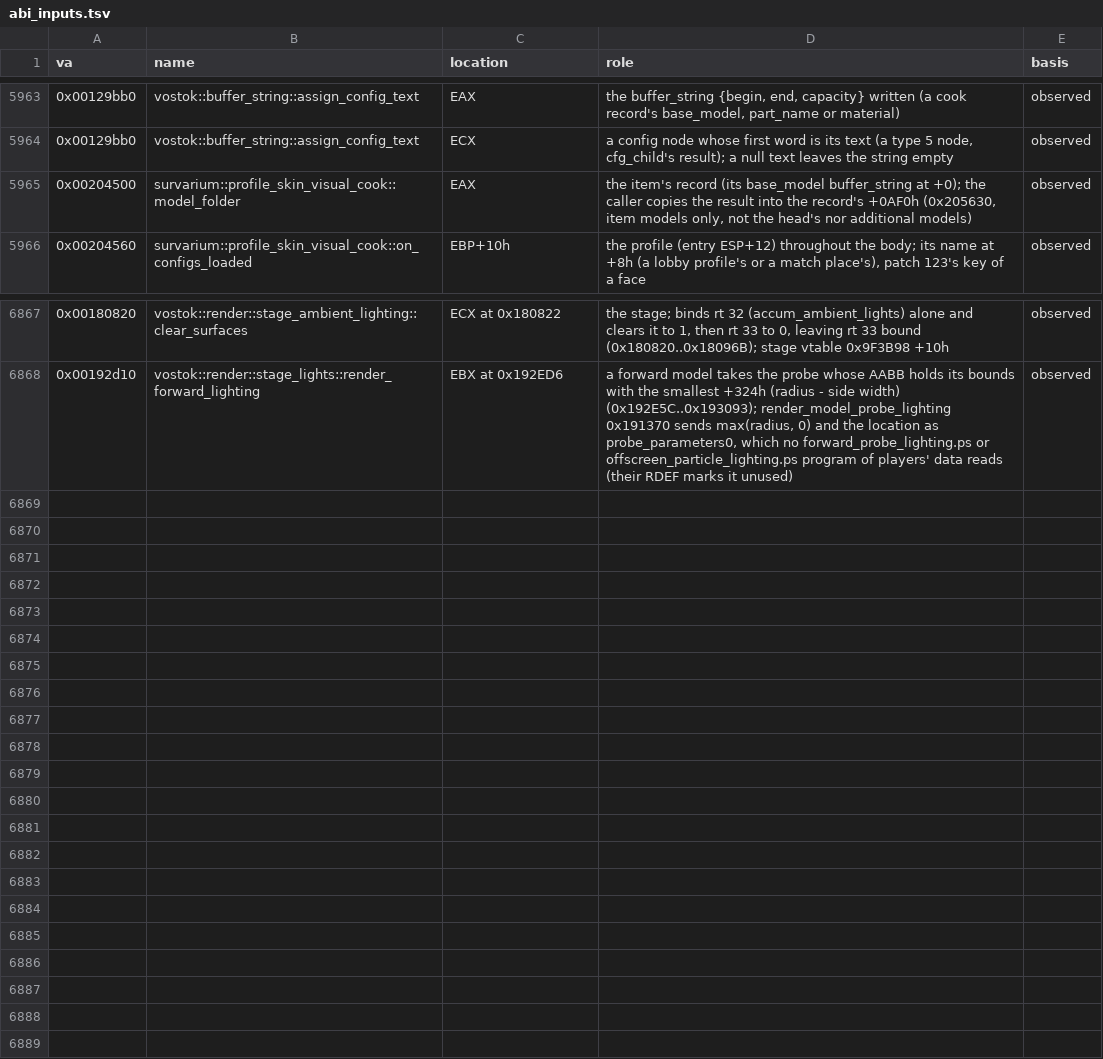
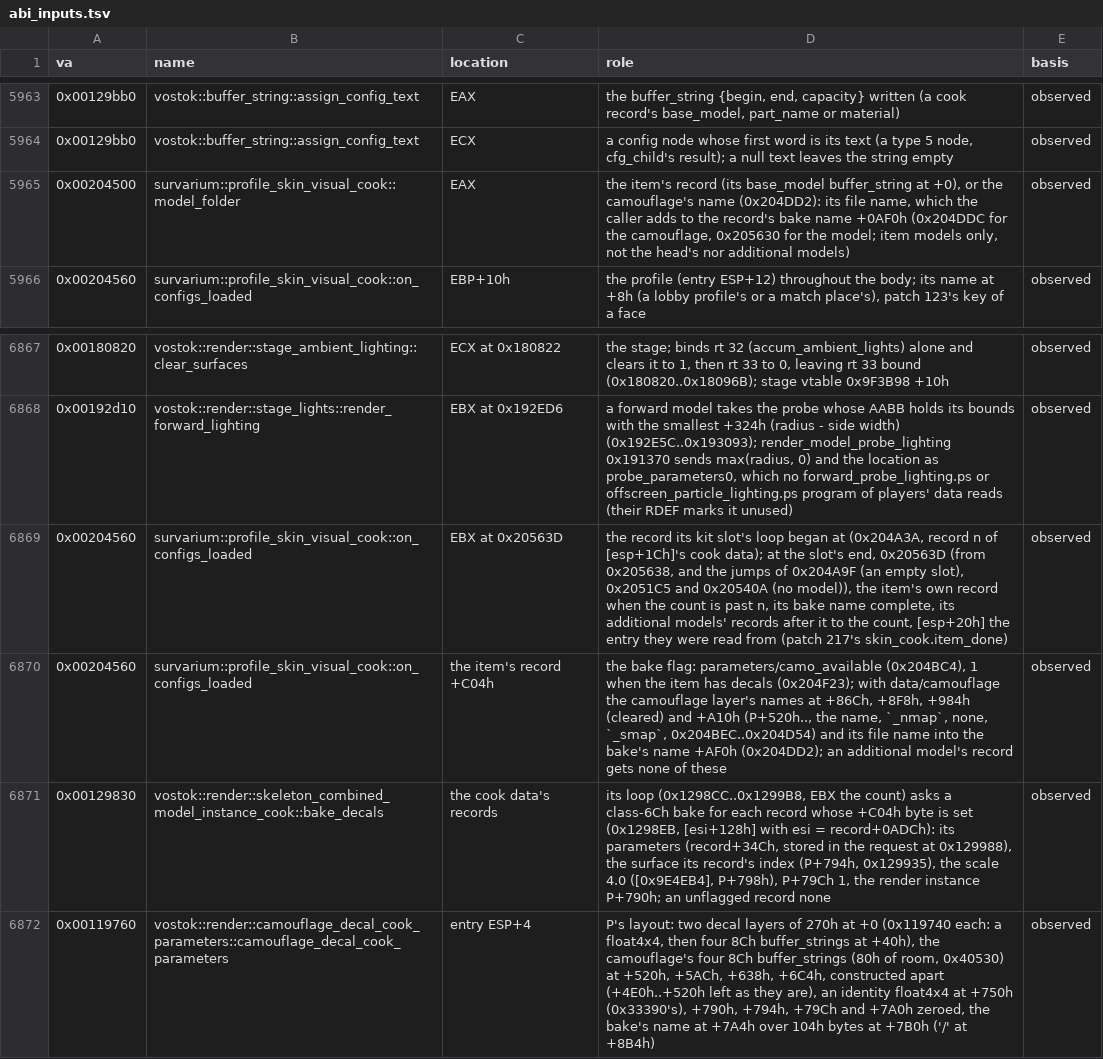
Before and after one commit to srp-survarium/skhid-srp, a TSV file: tools/re-kit/v026g/abi_inputs.tsv, drawn as a sheet; only a part is shown, gaps mark what is left out.

Commit message:
Patch 217: the exoskeletons' legs take the body's camouflage (exo-camo@2)
The game bakes an item's camouflage into the item's own surface alone: the
character's cook gives each additional model's record no camouflage and no
bake flag, and bake_decals bakes flagged records only. The Duty and Freedom
bodies draw their legs as an additional model, so exo-camo@1's legs masks
were never used (the owner, 2026-11-27: "applying camo to exoskeleton
doesn't paint legs"; revision 74 baked only duty_03_torso_s1).

- Patch 217 (additional_camo): a lohook at the end of a kit slot
  (skin_cook.item_done, 0x20563D) gives an additional model whose entry has
  camo_available true the item's camouflage layer, the bake flag and a bake
  name of the camouflage's and the model's file names; never the decals.
- exo-camo@2: camo_available on the legs' entry of both bodies, in the four
  data tables; the masks are @1's byte for byte.
- check_additional_camo_026g.py (tools/check additional-camo): the game's
  own cook and bake_decals' loop in both exes; a build without the hook
  fails.
- Site, field and re-kit rows; notes in client_patch.md 3.114, the README,
  exo-suits.md, weapon-camo.md and stk2-outfits.md.

```diff
--- a/tools/re-kit/v026g/abi_inputs.tsv
+++ b/tools/re-kit/v026g/abi_inputs.tsv
@@ -5964,3 +5964,3 @@ va	name	location	role	basis
 0x00129bb0	vostok::buffer_string::assign_config_text	ECX	a config node whose first word is its text (a type 5 node, cfg_child's result); a null text leaves the string empty	observed
-0x00204500	survarium::profile_skin_visual_cook::model_folder	EAX	the item's record (its base_model buffer_string at +0); the caller copies the result into the record's +0AF0h (0x205630, item models only, not the head's nor additional models)	observed
+0x00204500	survarium::profile_skin_visual_cook::model_folder	EAX	the item's record (its base_model buffer_string at +0), or the camouflage's name (0x204DD2): its file name, which the caller adds to the record's bake name +0AF0h (0x204DDC for the camouflage, 0x205630 for the model; item models only, not the head's nor additional models)	observed
 0x00204560	survarium::profile_skin_visual_cook::on_configs_loaded	EBP+10h	the profile (entry ESP+12) throughout the body; its name at +8h (a lobby profile's or a match place's), patch 123's key of a face	observed
@@ -6868 +6868,5 @@ va	name	location	role	basis
 0x00192d10	vostok::render::stage_lights::render_forward_lighting	EBX at 0x192ED6	a forward model takes the probe whose AABB holds its bounds with the smallest +324h (radius - side width) (0x192E5C..0x193093); render_model_probe_lighting 0x191370 sends max(radius, 0) and the location as probe_parameters0, which no forward_probe_lighting.ps or offscreen_particle_lighting.ps program of players' data reads (their RDEF marks it unused)	observed
+0x00204560	survarium::profile_skin_visual_cook::on_configs_loaded	EBX at 0x20563D	the record its kit slot's loop began at (0x204A3A, record n of [esp+1Ch]'s cook data); at the slot's end, 0x20563D (from 0x205638, and the jumps of 0x204A9F (an empty slot), 0x2051C5 and 0x20540A (no model)), the item's own record when the count is past n, its bake name complete, its additional models' records after it to the count, [esp+20h] the entry they were read from (patch 217's skin_cook.item_done)	observed
+0x00204560	survarium::profile_skin_visual_cook::on_configs_loaded	the item's record +C04h	the bake flag: parameters/camo_available (0x204BC4), 1 when the item has decals (0x204F23); with data/camouflage the camouflage layer's names at +86Ch, +8F8h, +984h (cleared) and +A10h (P+520h.., the name, `_nmap`, none, `_smap`, 0x204BEC..0x204D54) and its file name into the bake's name +AF0h (0x204DD2); an additional model's record gets none of these	observed
+0x00129830	vostok::render::skeleton_combined_model_instance_cook::bake_decals	the cook data's records	its loop (0x1298CC..0x1299B8, EBX the count) asks a class-6Ch bake for each record whose +C04h byte is set (0x1298EB, [esi+128h] with esi = record+0ADCh): its parameters (record+34Ch, stored in the request at 0x129988), the surface its record's index (P+794h, 0x129935), the scale 4.0 ([0x9E4EB4], P+798h), P+79Ch 1, the render instance P+790h; an unflagged record none	observed
+0x00119760	vostok::render::camouflage_decal_cook_parameters::camouflage_decal_cook_parameters	entry ESP+4	P's layout: two decal layers of 270h at +0 (0x119740 each: a float4x4, then four 8Ch buffer_strings at +40h), the camouflage's four 8Ch buffer_strings (80h of room, 0x40530) at +520h, +5ACh, +638h, +6C4h, constructed apart (+4E0h..+520h left as they are), an identity float4x4 at +750h (0x33390's), +790h, +794h, +79Ch and +7A0h zeroed, the bake's name at +7A4h over 104h bytes at +7B0h ('/' at +8B4h)	observed
```
Also changed, not shown: release/content.tsv, srp-026g/client-patches/fields_026g.tsv, 15 other files.
